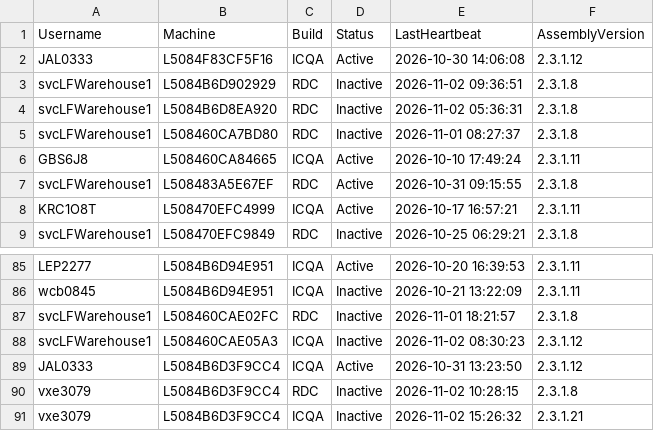
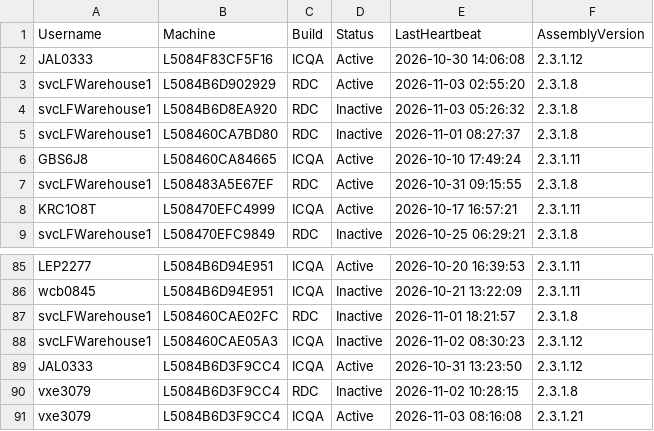
Before and after one commit to ixservices-bit/ixservices.github.io, a CSV file: data/UserUsage.csv, drawn as a sheet; only a part is shown, gaps mark what is left out; the diff covers the shown part only.

```diff
--- a/data/UserUsage.csv
+++ b/data/UserUsage.csv
@@ -2,4 +2,4 @@ Username,Machine,Build,Status,LastHeartbeat,AssemblyVersion
 JAL0333,L5084F83CF5F16,ICQA,Active,2026-10-30 14:06:08,2.3.1.12
-svcLFWarehouse1,L5084B6D902929,RDC,Inactive,2026-11-02 09:36:51,2.3.1.8
-svcLFWarehouse1,L5084B6D8EA920,RDC,Inactive,2026-11-02 05:36:31,2.3.1.8
+svcLFWarehouse1,L5084B6D902929,RDC,Active,2026-11-03 02:55:20,2.3.1.8
+svcLFWarehouse1,L5084B6D8EA920,RDC,Inactive,2026-11-03 05:26:32,2.3.1.8
 svcLFWarehouse1,L508460CA7BD80,RDC,Inactive,2026-11-01 08:27:37,2.3.1.8
@@ -90,2 +90,2 @@ JAL0333,L5084B6D3F9CC4,ICQA,Active,2026-10-31 13:23:50,2.3.1.12
 vxe3079,L5084B6D3F9CC4,RDC,Inactive,2026-11-02 10:28:15,2.3.1.8
-vxe3079,L5084B6D3F9CC4,ICQA,Inactive,2026-11-02 15:26:32,2.3.1.21
+vxe3079,L5084B6D3F9CC4,ICQA,Active,2026-11-03 08:16:08,2.3.1.21
```
Also changed, not shown: 15 edited cells elsewhere in this file, data/QuickLinkUsage.csv, 2 other files.
